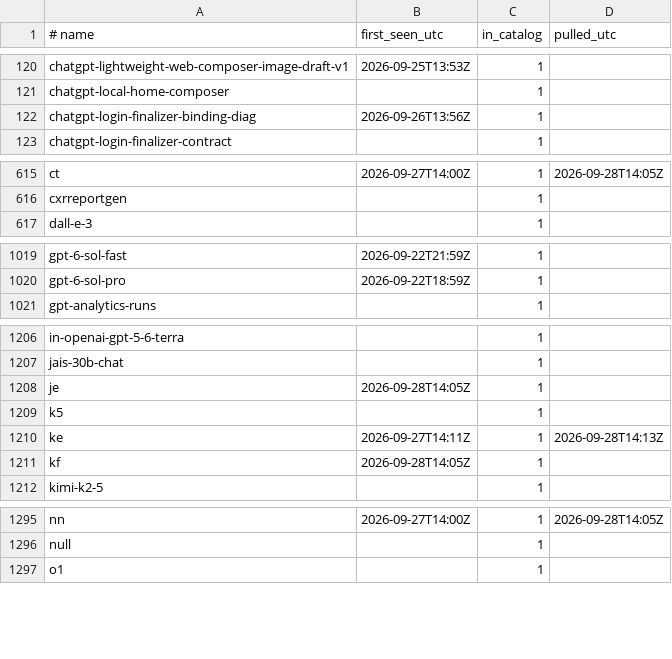
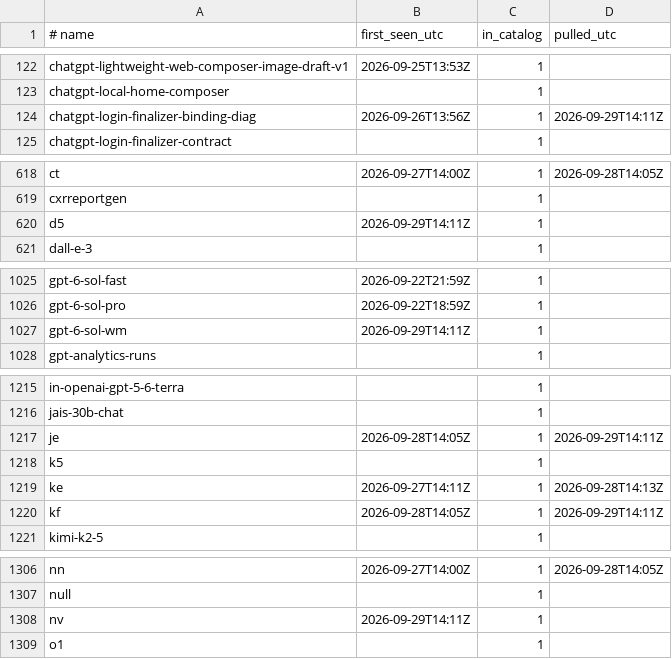
Before and after one commit to vovalukashov/model-watch, a TSV file: data/seen.tsv, drawn as a sheet; only a part is shown, gaps mark what is left out; the diff covers the shown part only.

```diff
--- a/data/seen.tsv
+++ b/data/seen.tsv
@@ -121,3 +123,3 @@ chatgpt-lightweight-web-composer-image-draft-v1	2026-09-25T13:53Z	1
 chatgpt-local-home-composer		1
-chatgpt-login-finalizer-binding-diag	2026-09-26T13:56Z	1
+chatgpt-login-finalizer-binding-diag	2026-09-26T13:56Z	1	2026-09-29T14:11Z
 chatgpt-login-finalizer-contract		1
@@ -616,2 +619,3 @@ ct	2026-09-27T14:00Z	1	2026-09-28T14:05Z
 cxrreportgen		1
+d5	2026-09-29T14:11Z	1
 dall-e-3		1
@@ -1020,2 +1026,3 @@ gpt-6-sol-fast	2026-09-22T21:59Z	1
 gpt-6-sol-pro	2026-09-22T18:59Z	1
+gpt-6-sol-wm	2026-09-29T14:11Z	1
 gpt-analytics-runs		1
@@ -1207,6 +1216,6 @@ in-openai-gpt-5-6-terra		1
 jais-30b-chat		1
-je	2026-09-28T14:05Z	1
+je	2026-09-28T14:05Z	1	2026-09-29T14:11Z
 k5		1
 ke	2026-09-27T14:11Z	1	2026-09-28T14:13Z
-kf	2026-09-28T14:05Z	1
+kf	2026-09-28T14:05Z	1	2026-09-29T14:11Z
 kimi-k2-5		1
@@ -1296,2 +1307,3 @@ nn	2026-09-27T14:00Z	1	2026-09-28T14:05Z
 null		1
+nv	2026-09-29T14:11Z	1
 o1		1
```
Also changed, not shown: 14 added rows and 12 edited cells elsewhere in this file, 3 other files.
